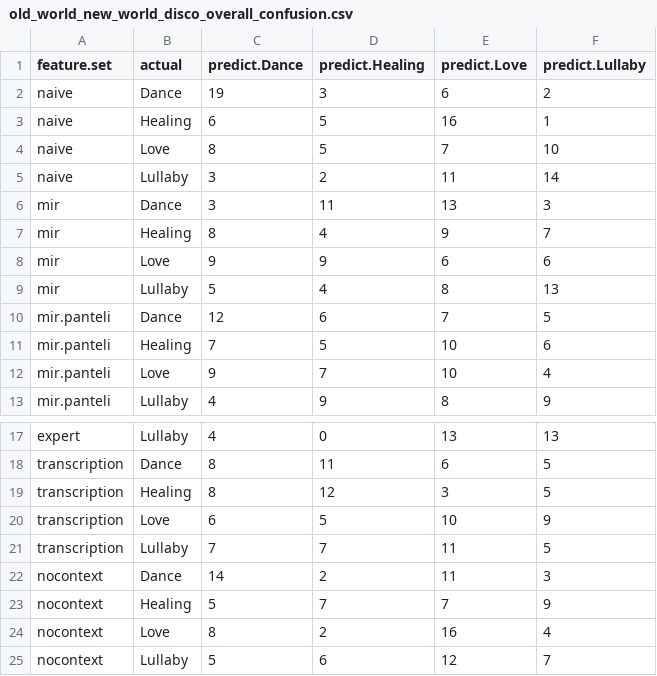
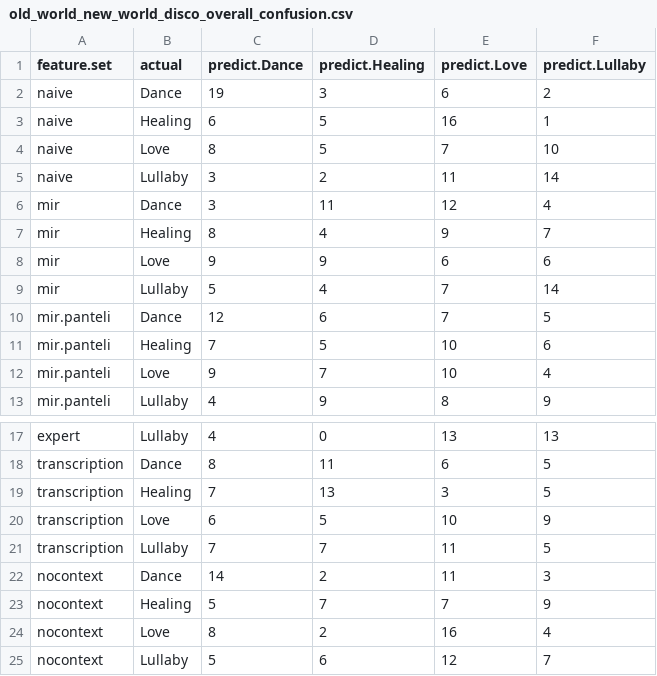
Before and after one commit to themusiclab/nhs, a CSV file: results/old_world_new_world_disco_overall_confusion.csv, drawn as a sheet; only a part is shown, gaps mark what is left out.

```diff
--- a/results/old_world_new_world_disco_overall_confusion.csv
+++ b/results/old_world_new_world_disco_overall_confusion.csv
@@ -5,6 +5,6 @@
 "naive","Lullaby",3,2,11,14
-"mir","Dance",3,11,13,3
+"mir","Dance",3,11,12,4
 "mir","Healing",8,4,9,7
 "mir","Love",9,9,6,6
-"mir","Lullaby",5,4,8,13
+"mir","Lullaby",5,4,7,14
 "mir.panteli","Dance",12,6,7,5
@@ -18,3 +18,3 @@
 "transcription","Dance",8,11,6,5
-"transcription","Healing",8,12,3,5
+"transcription","Healing",7,13,3,5
 "transcription","Love",6,5,10,9
```
Also changed, not shown: results/old_world_new_world_disco_overall_acc.csv, 5 other files.
